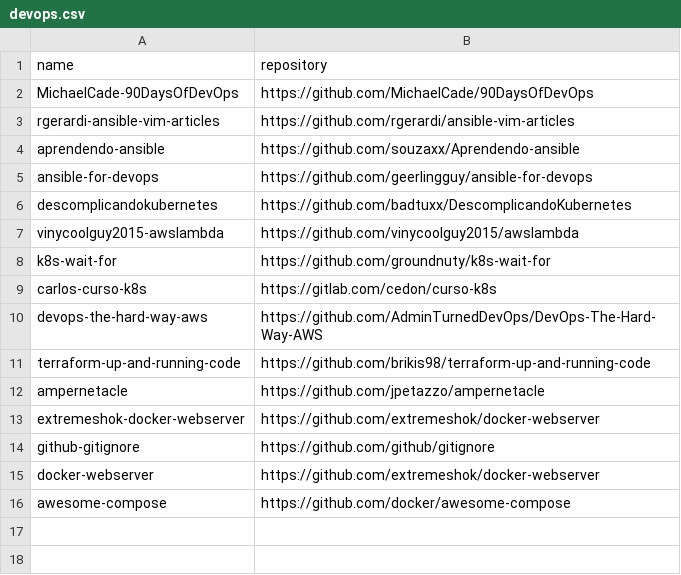
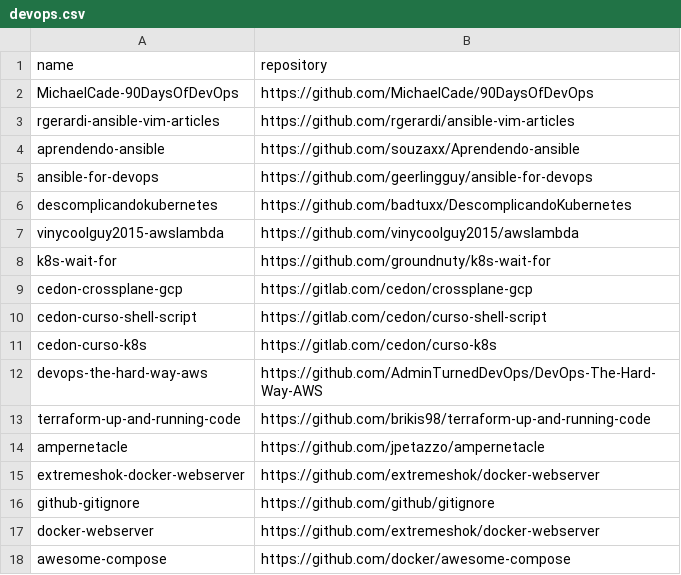
Before and after one commit to easbarba/lar, a CSV file: .config/floss/devops.csv, drawn as a sheet.

```diff
--- a/.config/floss/devops.csv
+++ b/.config/floss/devops.csv
@@ -8,3 +8,5 @@ vinycoolguy2015-awslambda,https://github.com/vinycoolguy2015/awslambda
 k8s-wait-for,https://github.com/groundnuty/k8s-wait-for
-carlos-curso-k8s,https://gitlab.com/cedon/curso-k8s
+cedon-crossplane-gcp,https://gitlab.com/cedon/crossplane-gcp
+cedon-curso-shell-script,https://gitlab.com/cedon/curso-shell-script
+cedon-curso-k8s,https://gitlab.com/cedon/curso-k8s
 devops-the-hard-way-aws,https://github.com/AdminTurnedDevOps/DevOps-The-Hard-Way-AWS
```
Also changed, not shown: .config/floss/go.csv.
